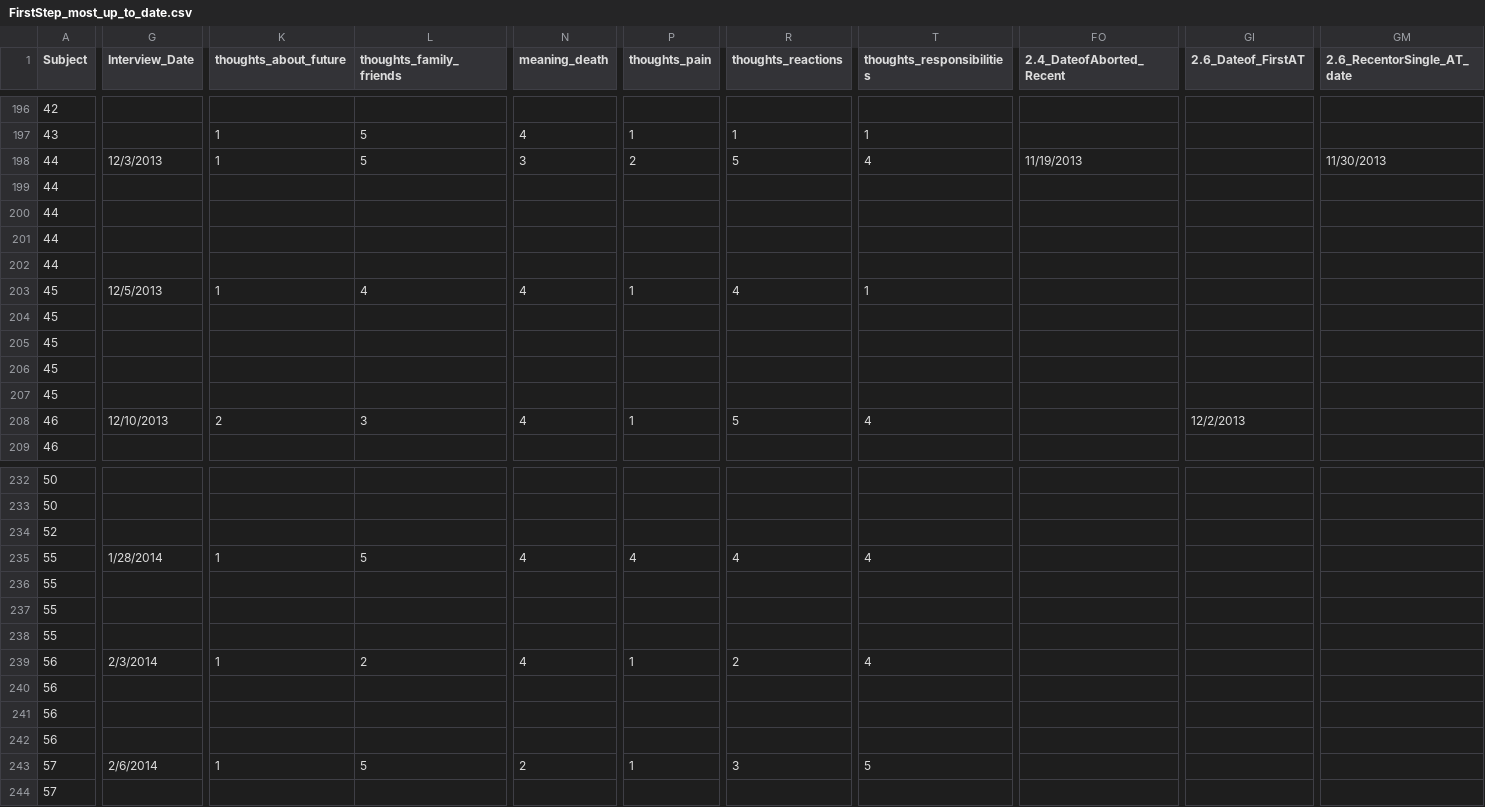
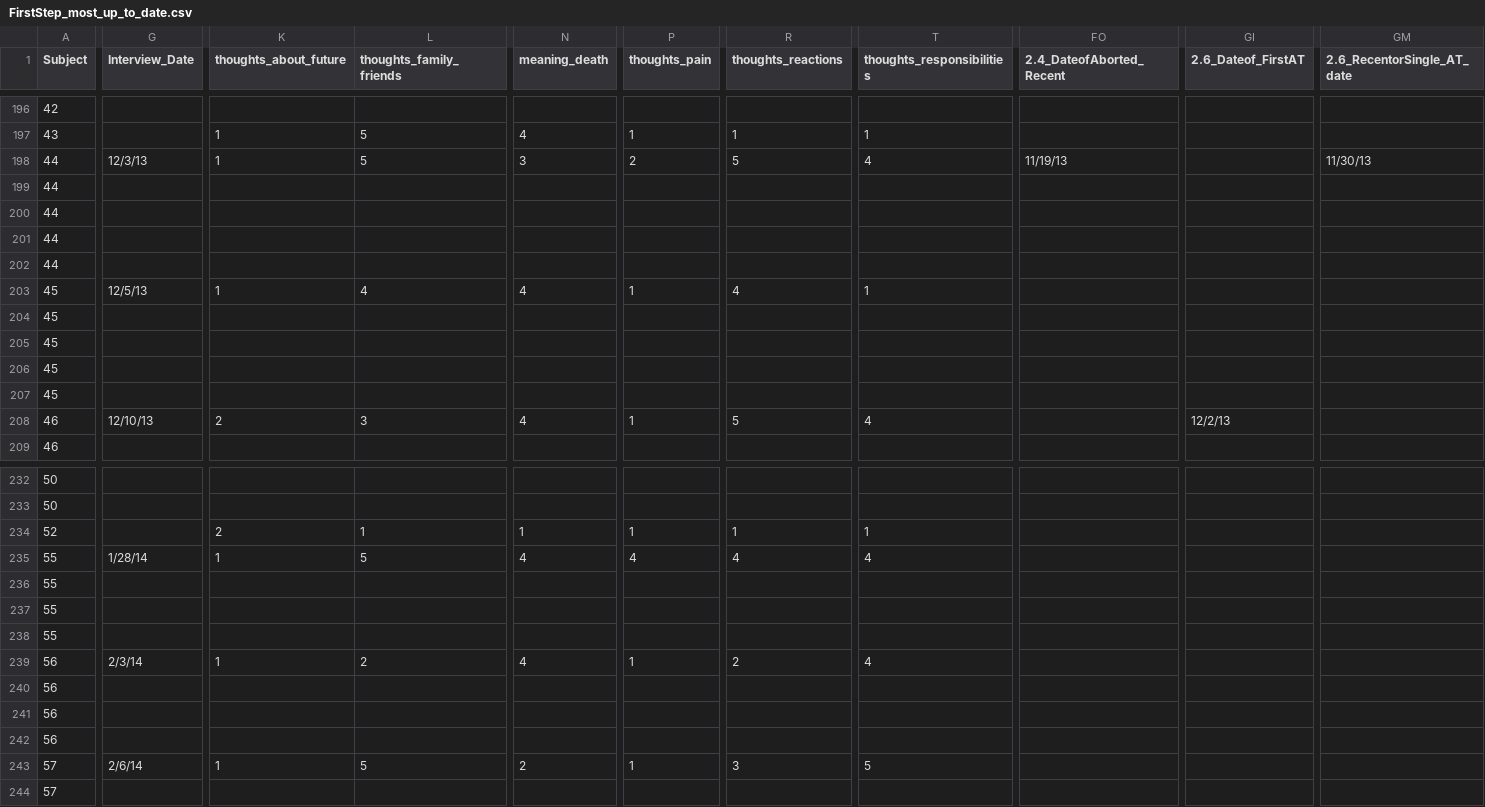
Before and after one commit to Irene-Xu-mengye/pathwaytosuicide, a CSV file: Data/FirstStep_most_up_to_date.csv, drawn as a sheet; only a part is shown, gaps mark what is left out; the diff covers the shown part only; the diff names each change by its address in the sheet, - before the commit and + after, or states it on an @@ line.

```diff
--- a/Data/FirstStep_most_up_to_date.csv
+++ b/Data/FirstStep_most_up_to_date.csv
-G198 (Interview_Date): 12/3/2013
+G198 (Interview_Date): 12/3/13
-FO198 (2.4_DateofAborted_Recent): 11/19/2013
+FO198 (2.4_DateofAborted_Recent): 11/19/13
-GM198 (2.6_RecentorSingle_AT_date): 11/30/2013
+GM198 (2.6_RecentorSingle_AT_date): 11/30/13
-G203 (Interview_Date): 12/5/2013
+G203 (Interview_Date): 12/5/13
-G208 (Interview_Date): 12/10/2013
+G208 (Interview_Date): 12/10/13
-GI208 (2.6_Dateof_FirstAT): 12/2/2013
+GI208 (2.6_Dateof_FirstAT): 12/2/13
-K234 (thoughts_about_future): (empty)
+K234 (thoughts_about_future): 2
-L234 (thoughts_family_friends): (empty)
+L234 (thoughts_family_friends): 1
-N234 (meaning_death): (empty)
+N234 (meaning_death): 1
-P234 (thoughts_pain): (empty)
+P234 (thoughts_pain): 1
-R234 (thoughts_reactions): (empty)
+R234 (thoughts_reactions): 1
-T234 (thoughts_responsibilities): (empty)
+T234 (thoughts_responsibilities): 1
-G235 (Interview_Date): 1/28/2014
+G235 (Interview_Date): 1/28/14
-G239 (Interview_Date): 2/3/2014
+G239 (Interview_Date): 2/3/14
-G243 (Interview_Date): 2/6/2014
+G243 (Interview_Date): 2/6/14
```
Also changed, not shown: 80 edited cells elsewhere in this file, 4 other files.
